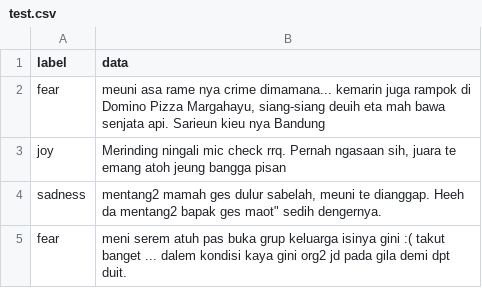
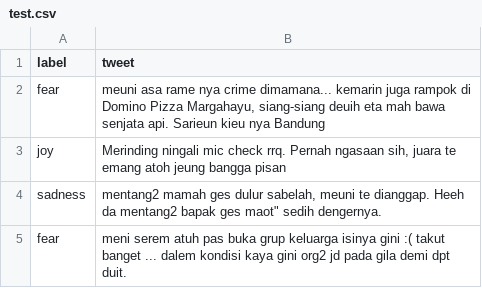
Before and after one commit to gabrieldocs/text-classification, a CSV file: test.csv, drawn as a sheet; only a part is shown.

```diff
--- a/test.csv
+++ b/test.csv
@@ -1,2 +1,2 @@
-label,data
+label,tweet
 fear,"meuni asa rame nya crime dimamana... kemarin juga rampok di Domino Pizza Margahayu, siang-siang deuih eta mah bawa senjata api. Sarieun kieu nya Bandung"
```
Also changed, not shown: 3 other files.
